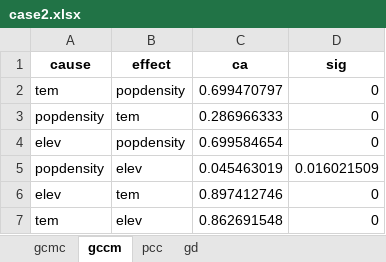
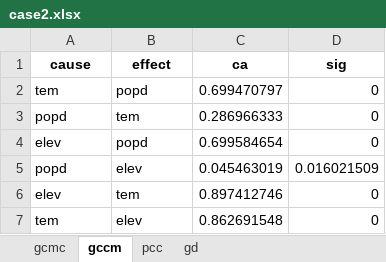
Before and after one commit to SpatLyu/GCMC, an Excel workbook: result/case/case2.xlsx, sheet gccm, drawn as a sheet; values as stored, in another font and other column widths than the file's, no borders; the diff names each change by its address in the sheet, - before the commit and + after, or states it on an @@ line.

```diff
--- a/result/case/case2.xlsx (sheet gccm)
+++ b/result/case/case2.xlsx (sheet gccm)
-B2 (effect): popdensity
+B2 (effect): popd
-A3 (cause): popdensity
+A3 (cause): popd
-B4 (effect): popdensity
+B4 (effect): popd
-A5 (cause): popdensity
+A5 (cause): popd
```
Also changed, not shown: sheet gcmc, sheet gd, sheet pcc, result/case/case1.xlsx, result/case/case3.xlsx, 4 other files.
